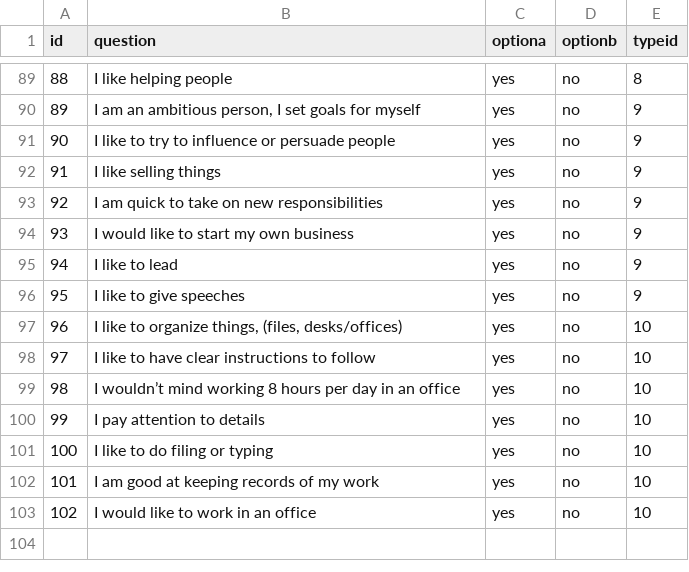
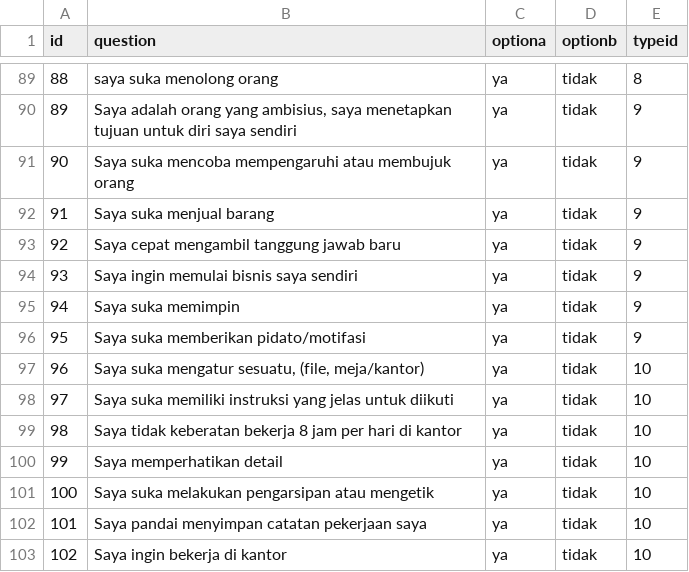
Before and after one commit to rubbyhan/TugasAkhirRubby, a CSV file: database/seeders/csv/question.csv, drawn as a sheet; only a part is shown, gaps mark what is left out; the diff covers the shown part only.

Commit message:
Update question.csv

```diff
--- a/database/seeders/csv/question.csv
+++ b/database/seeders/csv/question.csv
@@ -89,15 +89,15 @@ id;question;optiona;optionb;typeid
-88;I like helping people;yes;no;8
-89;I am an ambitious person, I set goals for myself;yes;no;9
-90;I like to try to influence or persuade people;yes;no;9
-91;I like selling things;yes;no;9
-92;I am quick to take on new responsibilities;yes;no;9
-93;I would like to start my own business;yes;no;9
-94;I like to lead;yes;no;9
-95;I like to give speeches;yes;no;9
-96;I like to organize things, (files, desks/offices);yes;no;10
-97;I like to have clear instructions to follow;yes;no;10
-98;I wouldn’t mind working 8 hours per day in an office;yes;no;10
-99;I pay attention to details;yes;no;10
-100;I like to do filing or typing;yes;no;10
-101;I am good at keeping records of my work;yes;no;10
-102;I would like to work in an office;yes;no;10
+88;saya suka menolong orang;ya;tidak;8
+89;Saya adalah orang yang ambisius, saya menetapkan tujuan untuk diri saya sendiri;ya;tidak;9
+90;Saya suka mencoba mempengaruhi atau membujuk orang;ya;tidak;9
+91;Saya suka menjual barang;ya;tidak;9
+92;Saya cepat mengambil tanggung jawab baru;ya;tidak;9
+93;Saya ingin memulai bisnis saya sendiri;ya;tidak;9
+94;Saya suka memimpin;ya;tidak;9
+95;Saya suka memberikan pidato/motifasi;ya;tidak;9
+96;Saya suka mengatur sesuatu, (file, meja/kantor);ya;tidak;10
+97;Saya suka memiliki instruksi yang jelas untuk diikuti;ya;tidak;10
+98;Saya tidak keberatan bekerja 8 jam per hari di kantor;ya;tidak;10
+99;Saya memperhatikan detail;ya;tidak;10
+100;Saya suka melakukan pengarsipan atau mengetik;ya;tidak;10
+101;Saya pandai menyimpan catatan pekerjaan saya;ya;tidak;10
+102;Saya ingin bekerja di kantor;ya;tidak;10
```
Also changed, not shown: 79 edited cells elsewhere in this file.
